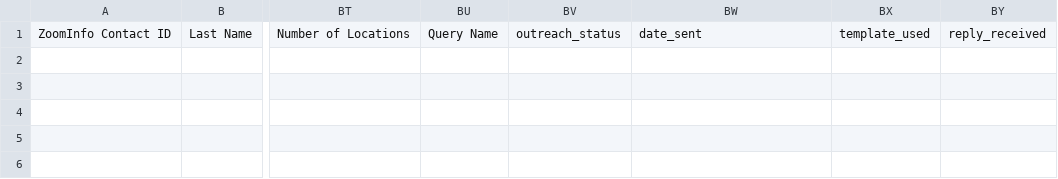
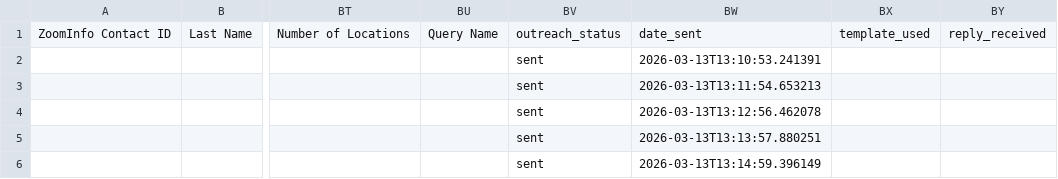
Before and after one commit to workflowautomationcc/email-outreach-system, a CSV file: data/active/leads.csv, drawn as a sheet; only a part is shown, gaps mark what is left out; the diff names each change by its address in the sheet, - before the commit and + after, or states it on an @@ line.

```diff
--- a/data/active/leads.csv
+++ b/data/active/leads.csv
-BV2:BV6: (empty)
+BV2:BV6: sent
-BW2: (empty)
+BW2: 2026-03-13T13:10:53.241391
-BW3: (empty)
+BW3: 2026-03-13T13:11:54.653213
-BW4: (empty)
+BW4: 2026-03-13T13:12:56.462078
-BW5: (empty)
+BW5: 2026-03-13T13:13:57.880251
-BW6: (empty)
+BW6: 2026-03-13T13:14:59.396149
```
Also changed, not shown: 1 other file.
